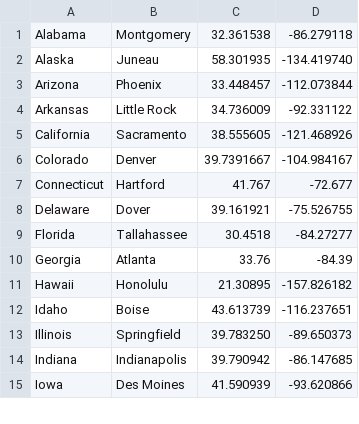
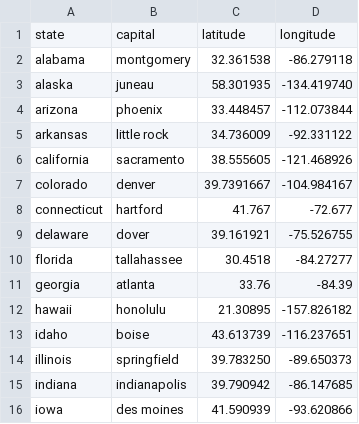
Before and after one commit to andrewszw/state_weather, a CSV file: state_capital_coords.csv, drawn as a sheet; only a part is shown; the diff covers the shown part only.

```diff
--- a/state_capital_coords.csv
+++ b/state_capital_coords.csv
@@ -1,15 +1,16 @@
-Alabama,Montgomery,32.361538,-86.279118
-Alaska,Juneau,58.301935,-134.419740
-Arizona,Phoenix,33.448457,-112.073844
-Arkansas,Little Rock,34.736009,-92.331122
-California,Sacramento,38.555605,-121.468926
-Colorado,Denver,39.7391667,-104.984167
-Connecticut,Hartford,41.767,-72.677
-Delaware,Dover,39.161921,-75.526755
-Florida,Tallahassee,30.4518,-84.27277
-Georgia,Atlanta,33.76,-84.39
-Hawaii,Honolulu,21.30895,-157.826182
-Idaho,Boise,43.613739,-116.237651
-Illinois,Springfield,39.783250,-89.650373
-Indiana,Indianapolis,39.790942,-86.147685
-Iowa,Des Moines,41.590939,-93.620866
+state,capital,latitude,longitude
+alabama,montgomery,32.361538,-86.279118
+alaska,juneau,58.301935,-134.419740
+arizona,phoenix,33.448457,-112.073844
+arkansas,little rock,34.736009,-92.331122
+california,sacramento,38.555605,-121.468926
+colorado,denver,39.7391667,-104.984167
+connecticut,hartford,41.767,-72.677
+delaware,dover,39.161921,-75.526755
+florida,tallahassee,30.4518,-84.27277
+georgia,atlanta,33.76,-84.39
+hawaii,honolulu,21.30895,-157.826182
+idaho,boise,43.613739,-116.237651
+illinois,springfield,39.783250,-89.650373
+indiana,indianapolis,39.790942,-86.147685
+iowa,des moines,41.590939,-93.620866
```
Also changed, not shown: 70 edited cells elsewhere in this file, 1 other file.
